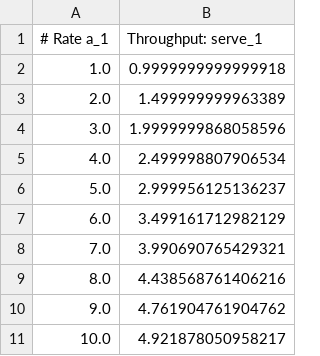
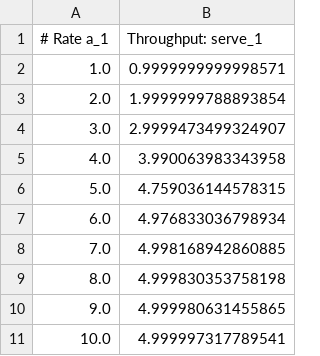
Before and after one commit to sshephard2/skewed-modelling, a CSV file: Reports/data/queue/N20_serve_1.csv, drawn as a sheet.

```diff
--- a/Reports/data/queue/N20_serve_1.csv
+++ b/Reports/data/queue/N20_serve_1.csv
@@ -1,11 +1,11 @@
 # Rate a_1, "Throughput: serve_1"
-1.0, 0.9999999999999918
-2.0, 1.499999999963389
-3.0, 1.9999999868058596
-4.0, 2.499998807906534
-5.0, 2.999956125136237
-6.0, 3.499161712982129
-7.0, 3.990690765429321
-8.0, 4.438568761406216
-9.0, 4.761904761904762
-10.0, 4.921878050958217
+1.0, 0.9999999999998571
+2.0, 1.9999999788893854
+3.0, 2.9999473499324907
+4.0, 3.990063983343958
+5.0, 4.759036144578315
+6.0, 4.976833036798934
+7.0, 4.998168942860885
+8.0, 4.999830353758198
+9.0, 4.999980631455865
+10.0, 4.999997317789541
```
Also changed, not shown: Reports/data/queue/N1_arrive_2.csv, Reports/data/queue/N1_serve_1.csv, 19 other files.
